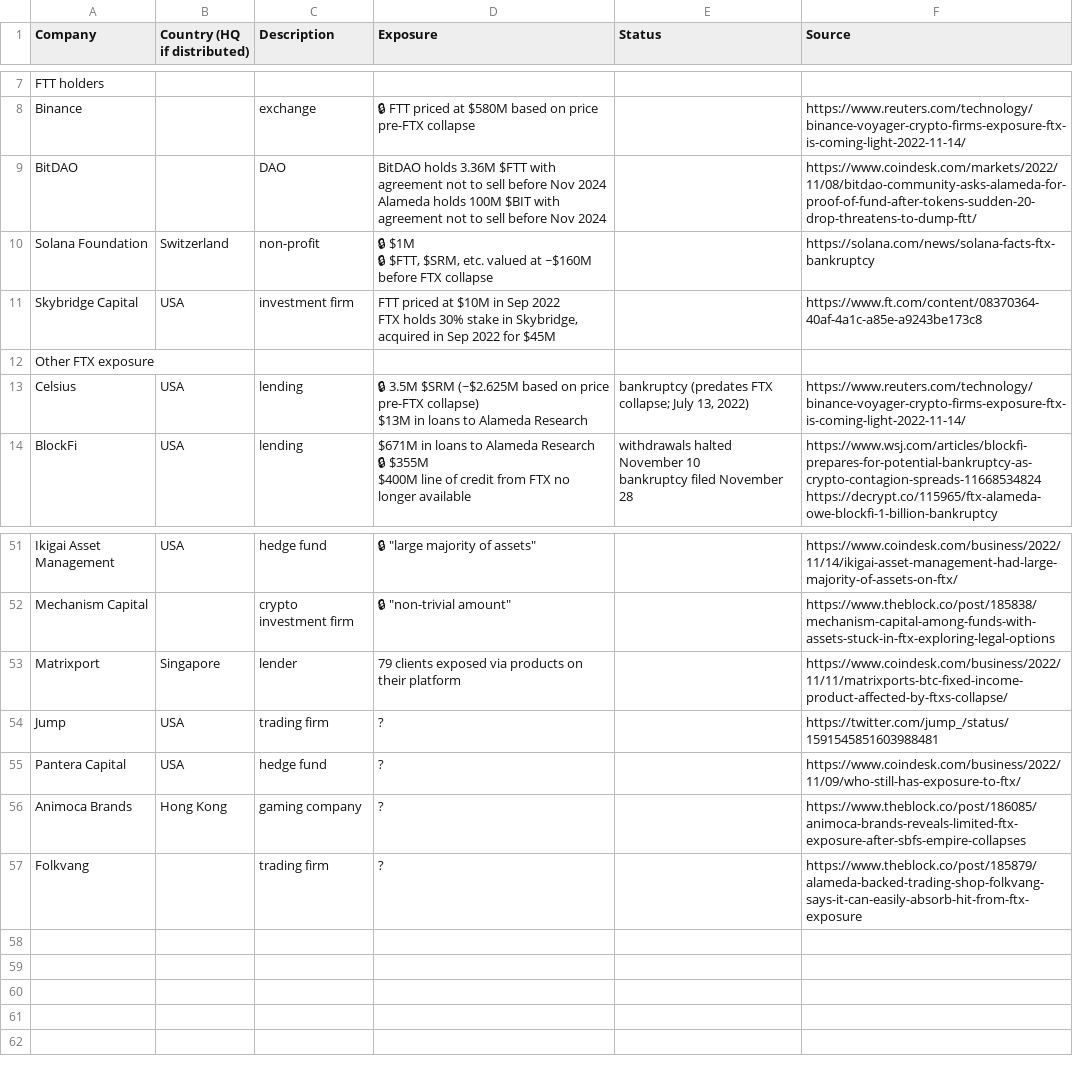
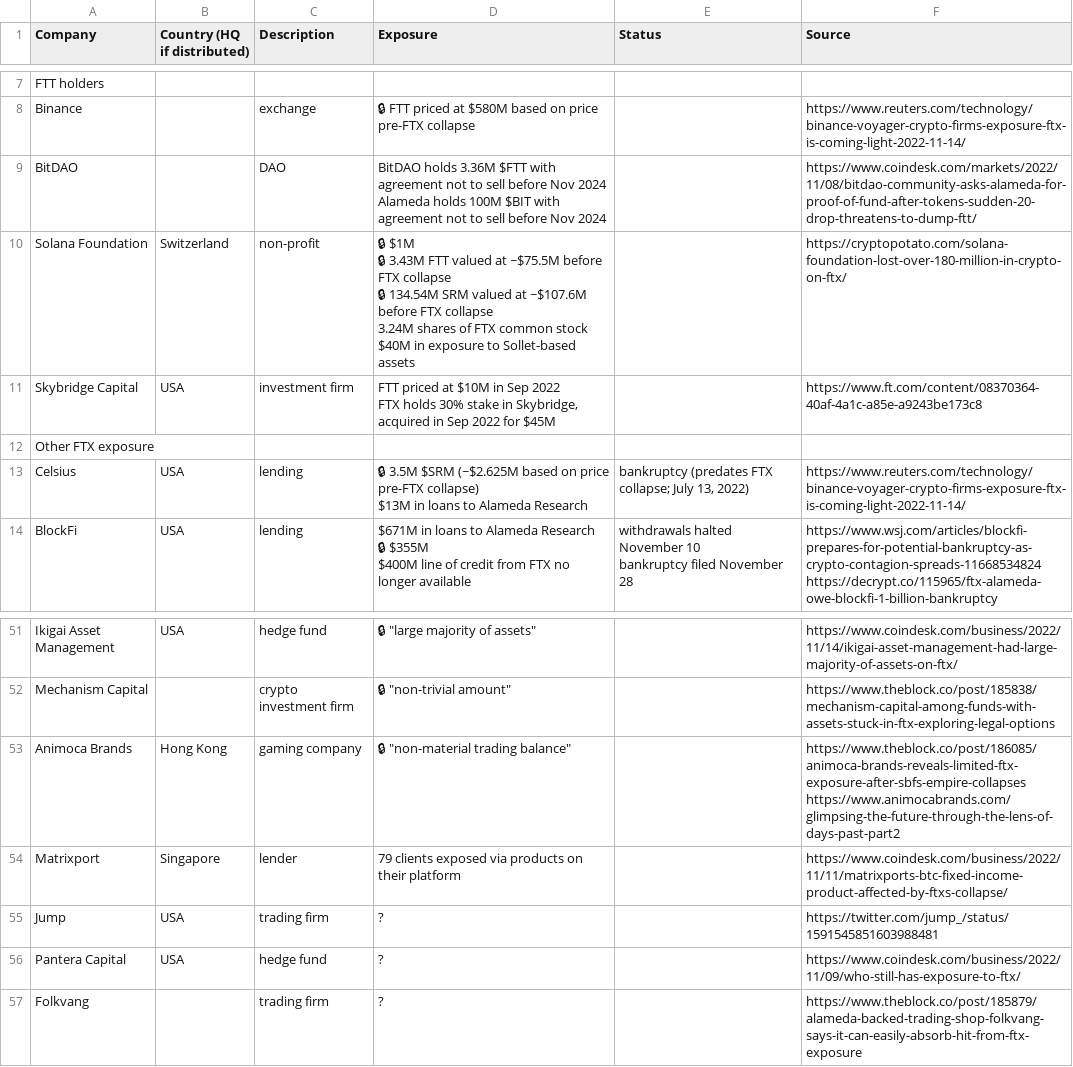
Before and after one commit to molly/ftx-contagion, a CSV file: data/FTX contagion - Exposure.csv, drawn as a sheet; only a part is shown, gaps mark what is left out.

Commit message:
Solana updates, Animoca updates (closes #11, #10)

```diff
--- a/data/FTX contagion - Exposure.csv
+++ b/data/FTX contagion - Exposure.csv
@@ -12,4 +12,7 @@ BitDAO,,DAO,"BitDAO holds 3.36M $FTT with agreement not to sell before Nov 2024
 Alameda holds 100M $BIT with agreement not to sell before Nov 2024",,https://www.coindesk.com/markets/2022/11/08/bitdao-community-asks-alameda-for-proof-of-fund-after-tokens-sudden-20-drop-threatens-to-dump-ftt/
-Solana Foundation,Switzerland,non-profit,"🔒 $1M
-🔒 $FTT, $SRM, etc. valued at ~$160M before FTX collapse",,https://solana.com/news/solana-facts-ftx-bankruptcy
+Solana Foundation,Switzerland,non-profit,"🔒 $1M
+🔒 3.43M FTT valued at ~$75.5M before FTX collapse
+🔒 134.54M SRM valued at ~$107.6M before FTX collapse
+3.24M shares of FTX common stock
+$40M in exposure to Sollet-based assets",,https://cryptopotato.com/solana-foundation-lost-over-180-million-in-crypto-on-ftx/
 Skybridge Capital,USA,investment firm,"FTT priced at $10M in Sep 2022
@@ -66,2 +69,4 @@ Ikigai Asset Management,USA,hedge fund,"🔒 ""large majority of assets""",,http
 Mechanism Capital,,crypto investment firm,"🔒 ""non-trivial amount""",,https://www.theblock.co/post/185838/mechanism-capital-among-funds-with-assets-stuck-in-ftx-exploring-legal-options
+Animoca Brands,Hong Kong,gaming company,"🔒 ""non-material trading balance""",,"https://www.theblock.co/post/186085/animoca-brands-reveals-limited-ftx-exposure-after-sbfs-empire-collapses
+https://www.animocabrands.com/glimpsing-the-future-through-the-lens-of-days-past-part2"
 Matrixport,Singapore,lender,79 clients exposed via products on their platform,,https://www.coindesk.com/business/2022/11/11/matrixports-btc-fixed-income-product-affected-by-ftxs-collapse/
@@ -69,3 +74,2 @@ Jump,USA,trading firm,?,,https://twitter.com/jump_/status/1591545851603988481
 Pantera Capital,USA,hedge fund,?,,https://www.coindesk.com/business/2022/11/09/who-still-has-exposure-to-ftx/
-Animoca Brands,Hong Kong,gaming company,?,,https://www.theblock.co/post/186085/animoca-brands-reveals-limited-ftx-exposure-after-sbfs-empire-collapses
 Folkvang,,trading firm,?,,https://www.theblock.co/post/185879/alameda-backed-trading-shop-folkvang-says-it-can-easily-absorb-hit-from-ftx-exposure
```
Also changed, not shown: 1 other file.
